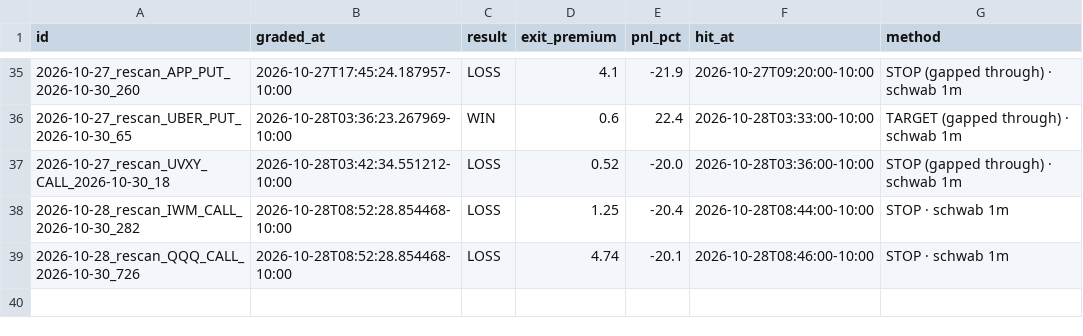
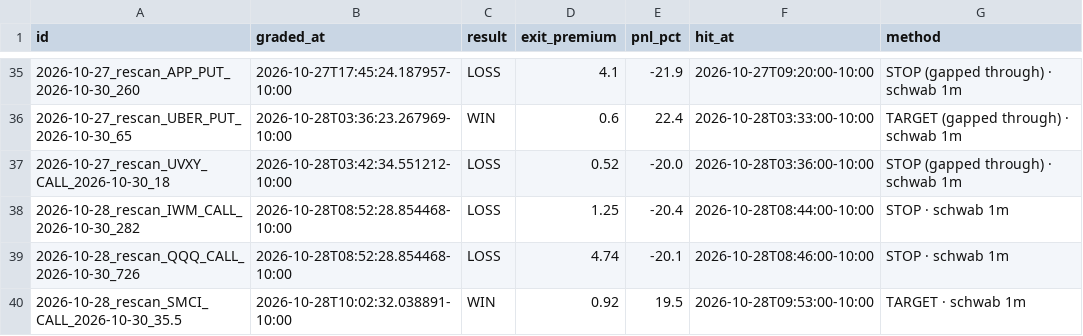
Before and after one commit to Seed808/theesness-market, a CSV file: ledger/grades_t1.csv, drawn as a sheet; only a part is shown, gaps mark what is left out.

Commit message:
ledger: 2026-10-28T20:02Z

```diff
--- a/ledger/grades_t1.csv
+++ b/ledger/grades_t1.csv
@@ -39 +39,2 @@ id,graded_at,result,exit_premium,pnl_pct,hit_at,method
 2026-10-28_rescan_QQQ_CALL_2026-10-30_726,2026-10-28T08:52:28.854468-10:00,LOSS,4.74,-20.1,2026-10-28T08:46:00-10:00,STOP · schwab 1m
+2026-10-28_rescan_SMCI_CALL_2026-10-30_35.5,2026-10-28T10:02:32.038891-10:00,WIN,0.92,19.5,2026-10-28T09:53:00-10:00,TARGET · schwab 1m
```
Also changed, not shown: ledger/grades.csv, 2 other files.
